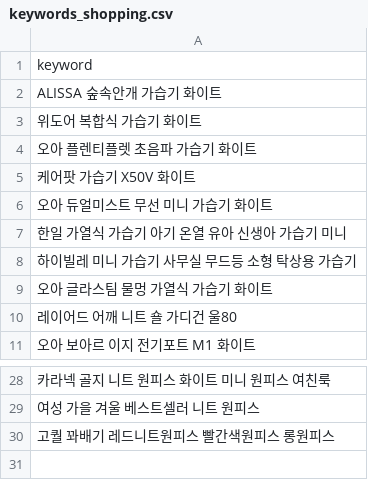
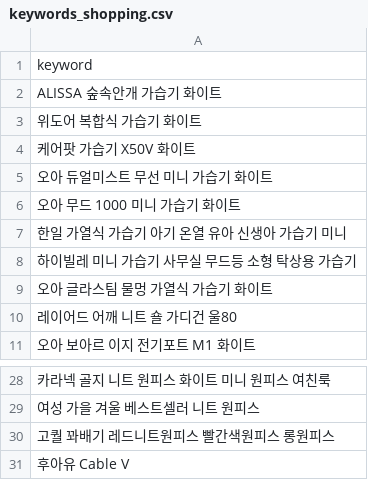
Before and after one commit to hayan-web/gpt-blog-auto, a CSV file: keywords_shopping.csv, drawn as a sheet; only a part is shown, gaps mark what is left out; removed rows and columns are numbered as before the commit, all else as after; the diff names each change by its address in the sheet, - before the commit and + after, or states it on an @@ line.

```diff
--- a/keywords_shopping.csv
+++ b/keywords_shopping.csv
-row 4: 오아 플렌티플렛 초음파 가습기 화이트
+row 6: 오아 무드 1000 미니 가습기 화이트
+row 31: 후아유 Cable V
```
Also changed, not shown: golden_shopping_keywords.csv.
